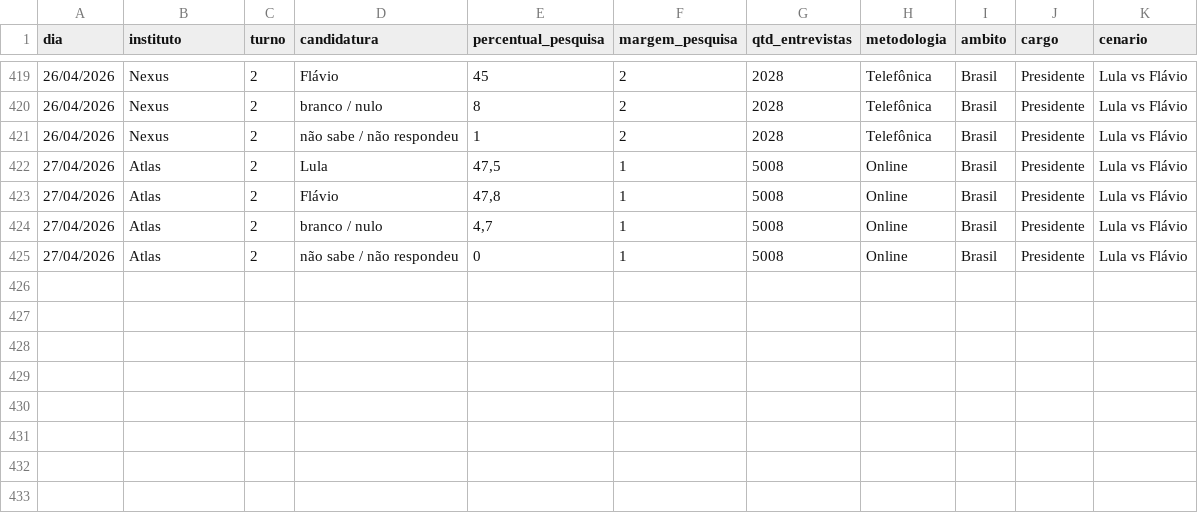
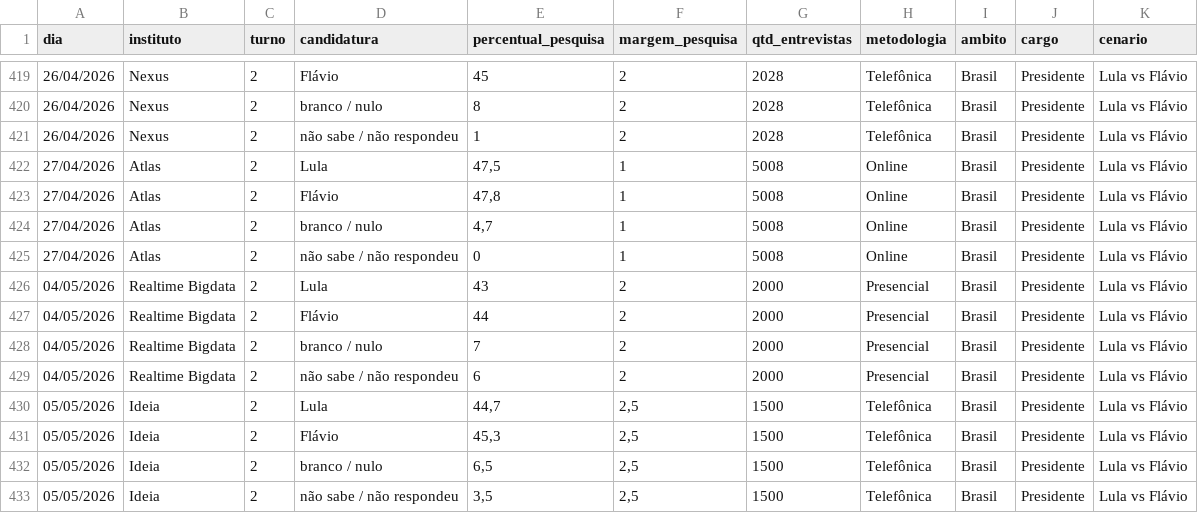
Before and after one commit to rnmag/agregR, a CSV file: inst/extdata/pesquisas_2026.csv, drawn as a sheet; only a part is shown, gaps mark what is left out.

Commit message:
data update

```diff
--- a/inst/extdata/pesquisas_2026.csv
+++ b/inst/extdata/pesquisas_2026.csv
@@ -425 +425,9 @@
 27/04/2026;Atlas;2;não sabe / não respondeu;0;1;5008;Online;Brasil;Presidente;Lula vs Flávio
+04/05/2026;Realtime Bigdata;2;Lula;43;2;2000;Presencial;Brasil;Presidente;Lula vs Flávio
+04/05/2026;Realtime Bigdata;2;Flávio;44;2;2000;Presencial;Brasil;Presidente;Lula vs Flávio
+04/05/2026;Realtime Bigdata;2;branco / nulo;7;2;2000;Presencial;Brasil;Presidente;Lula vs Flávio
+04/05/2026;Realtime Bigdata;2;não sabe / não respondeu;6;2;2000;Presencial;Brasil;Presidente;Lula vs Flávio
+05/05/2026;Ideia;2;Lula;44,7;2,5;1500;Telefônica;Brasil;Presidente;Lula vs Flávio
+05/05/2026;Ideia;2;Flávio;45,3;2,5;1500;Telefônica;Brasil;Presidente;Lula vs Flávio
+05/05/2026;Ideia;2;branco / nulo;6,5;2,5;1500;Telefônica;Brasil;Presidente;Lula vs Flávio
+05/05/2026;Ideia;2;não sabe / não respondeu;3,5;2,5;1500;Telefônica;Brasil;Presidente;Lula vs Flávio
```
